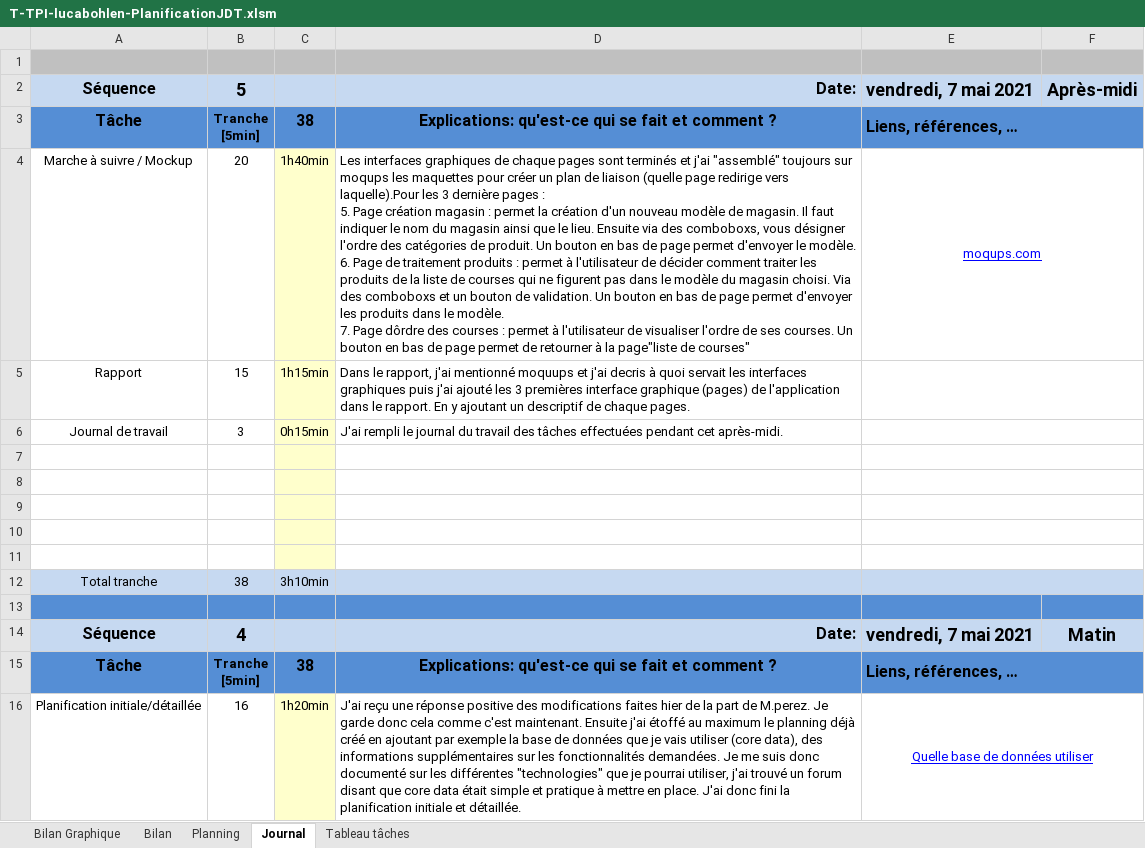
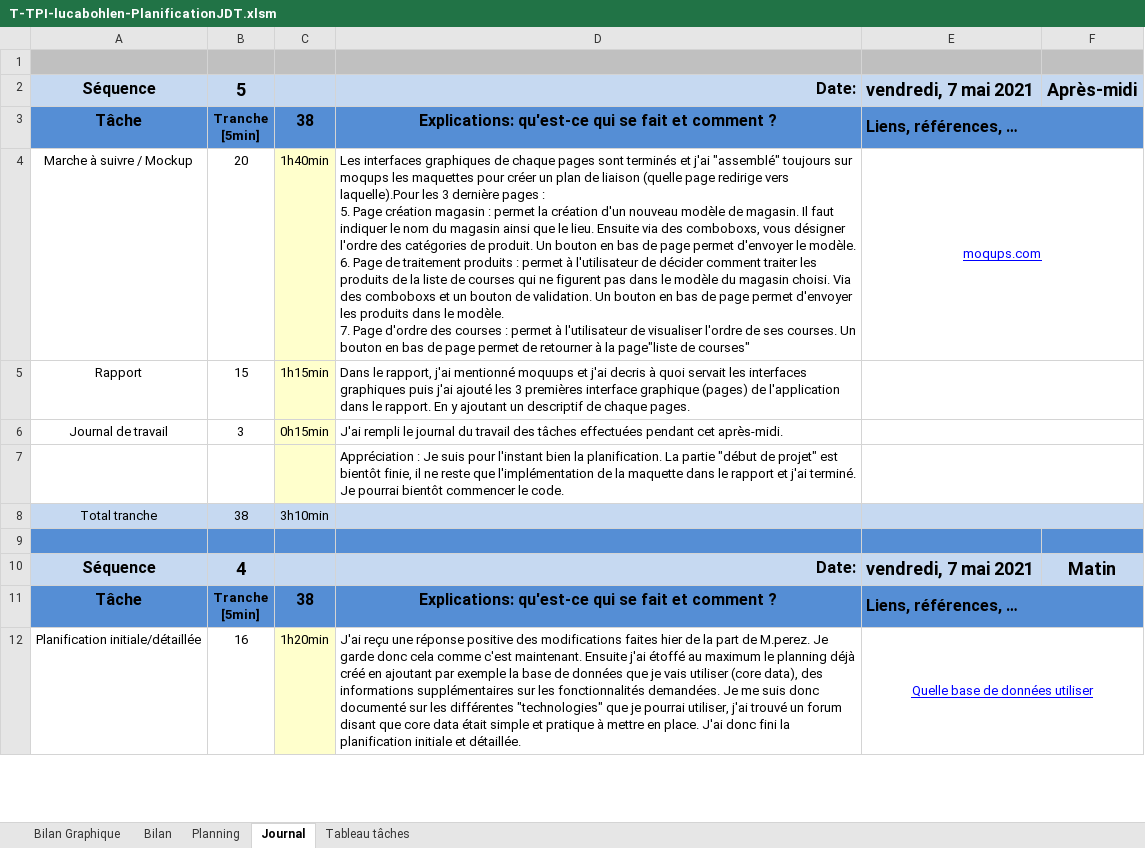
Before and after one commit to LucaBohlen/TPA-ToBuy, an Excel workbook: 1. Planification - Journal de travail/T-TPI-lucabohlen-PlanificationJDT.xlsm, sheet Journal, drawn as a sheet; only a part is shown; values as stored, in another font and other column widths than the file's, no borders; charts and pictures and conditional formats not drawn; 1 other sheet too large or unreadable and not compared; the diff names each change by its address in the sheet, - before the commit and + after, or states it on an @@ line.

Commit message:
Rapport + JDT
JDT : ajout l'appréciation de vendredi passé
Rapport : ajout 4 dernières maquettes et du plan de liaison.

```diff
--- a/1. Planification - Journal de travail/T-TPI-lucabohlen-PlanificationJDT.xlsm (sheet Journal)
+++ b/1. Planification - Journal de travail/T-TPI-lucabohlen-PlanificationJDT.xlsm (sheet Journal)
-D4: …7. Page dôrdre des courses…
+D4: …7. Page d'ordre des courses…
-D7: (empty)
+D7: Appréciation : Je suis pour l'instant bien la planification. La partie "début de projet" est bientôt finie, il ne reste que l'implémentation de la maquette dans le rapport et j'ai terminé. Je pourrai bientôt commencer le code.
-row 8: (empty)
-row 9: (empty)
-row 10: (empty)
-row 11: (empty)
```
Also changed, not shown: charts or pictures, 1 other file.
